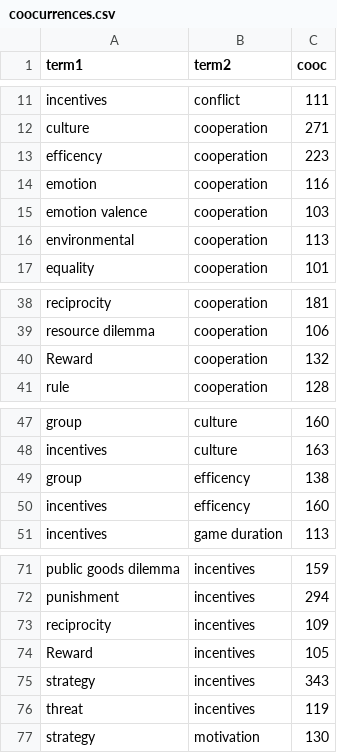
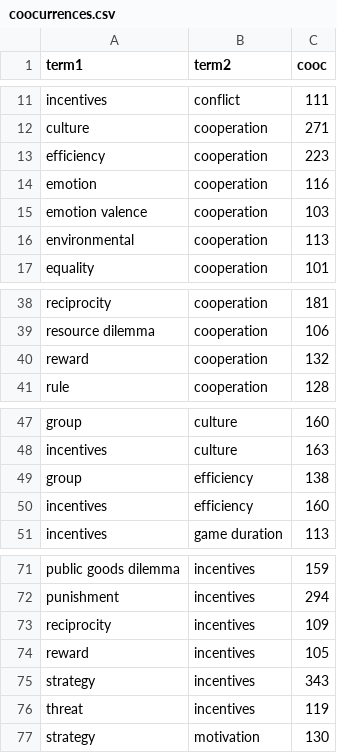
Before and after one commit to rasoulnorouzi/tmsr_coda, a CSV file: coocurrences.csv, drawn as a sheet; only a part is shown, gaps mark what is left out.

```diff
--- a/coocurrences.csv
+++ b/coocurrences.csv
@@ -12,3 +12,3 @@
 "culture","cooperation",271
-"efficency","cooperation",223
+"efficiency","cooperation",223
 "emotion","cooperation",116
@@ -39,3 +39,3 @@
 "resource dilemma","cooperation",106
-"Reward","cooperation",132
+"reward","cooperation",132
 "rule","cooperation",128
@@ -48,4 +48,4 @@
 "incentives","culture",163
-"group","efficency",138
-"incentives","efficency",160
+"group","efficiency",138
+"incentives","efficiency",160
 "incentives","game duration",113
@@ -73,3 +73,3 @@
 "reciprocity","incentives",109
-"Reward","incentives",105
+"reward","incentives",105
 "strategy","incentives",343
```
Also changed, not shown: cluster_freq.csv, cooc_no_coop.csv, 22 other files.
